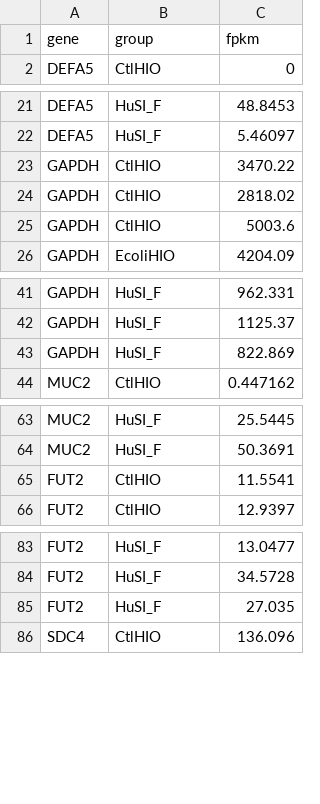
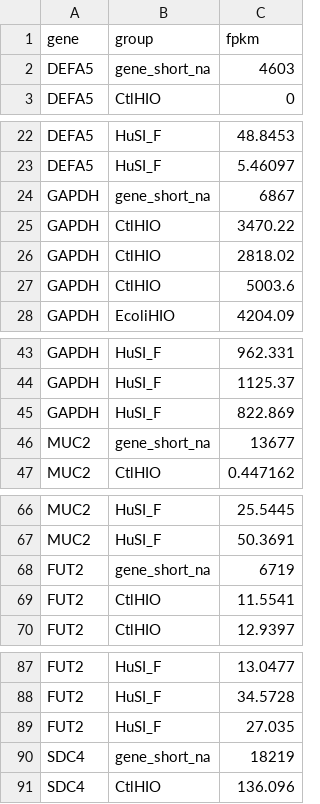
Before and after one commit to hilldr/SeqRetriever, a CSV file: output.csv, drawn as a sheet; only a part is shown, gaps mark what is left out.

Commit message:
Set required input format
    - Input format must now be an NCBI gene name in the first column and
      FPKM counts in all the subsequent columns with the remaining
      column names being group/treatment names ending in "_#"
      representing the experimental replicate

```diff
--- a/output.csv
+++ b/output.csv
@@ -1,2 +1,3 @@
 "gene","group","fpkm"
+"DEFA5","gene_short_na","4603"
 "DEFA5","CtlHIO","0"
@@ -22,2 +23,3 @@
 "DEFA5","HuSI_F","5.46097"
+"GAPDH","gene_short_na","6867"
 "GAPDH","CtlHIO","3470.22"
@@ -43,2 +45,3 @@
 "GAPDH","HuSI_F","822.869"
+"MUC2","gene_short_na","13677"
 "MUC2","CtlHIO","0.447162"
@@ -64,2 +67,3 @@
 "MUC2","HuSI_F","50.3691"
+"FUT2","gene_short_na","6719"
 "FUT2","CtlHIO","11.5541"
@@ -85,2 +89,3 @@
 "FUT2","HuSI_F","27.035"
+"SDC4","gene_short_na","18219"
 "SDC4","CtlHIO","136.096"
```
Also changed, not shown: 3 other files.
